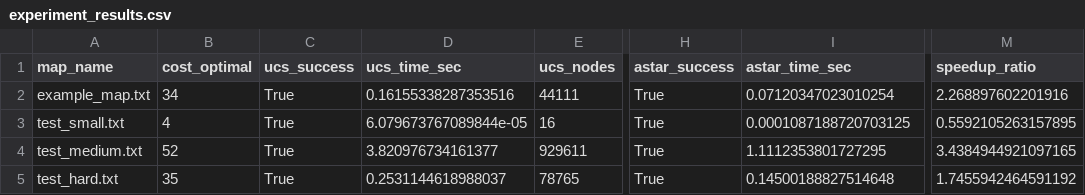
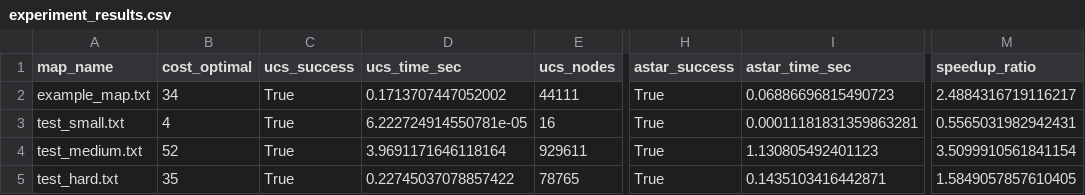
Before and after one commit to JamesJoys-vie/MidTerm_Games, a CSV file: experiment_results.csv, drawn as a sheet; only a part is shown, gaps mark what is left out; the diff names each change by its address in the sheet, - before the commit and + after, or states it on an @@ line.

Commit message:
Run refreshed - 7

```diff
--- a/experiment_results.csv
+++ b/experiment_results.csv
-D2 (ucs_time_sec): 0.16155338287353516
+D2 (ucs_time_sec): 0.1713707447052002
-I2 (astar_time_sec): 0.07120347023010254
+I2 (astar_time_sec): 0.06886696815490723
-M2 (speedup_ratio): 2.268897602201916
+M2 (speedup_ratio): 2.4884316719116217
-D3 (ucs_time_sec): 6.079673767089844e-05
+D3 (ucs_time_sec): 6.222724914550781e-05
-I3 (astar_time_sec): 0.0001087188720703125
+I3 (astar_time_sec): 0.00011181831359863281
-M3 (speedup_ratio): 0.5592105263157895
+M3 (speedup_ratio): 0.5565031982942431
-D4 (ucs_time_sec): 3.820976734161377
+D4 (ucs_time_sec): 3.9691171646118164
-I4 (astar_time_sec): 1.1112353801727295
+I4 (astar_time_sec): 1.130805492401123
-M4 (speedup_ratio): 3.4384944921097165
+M4 (speedup_ratio): 3.5099910561841154
-D5 (ucs_time_sec): 0.2531144618988037
+D5 (ucs_time_sec): 0.22745037078857422
-I5 (astar_time_sec): 0.14500188827514648
+I5 (astar_time_sec): 0.1435103416442871
-M5 (speedup_ratio): 1.7455942464591192
+M5 (speedup_ratio): 1.5849057857610405
```
